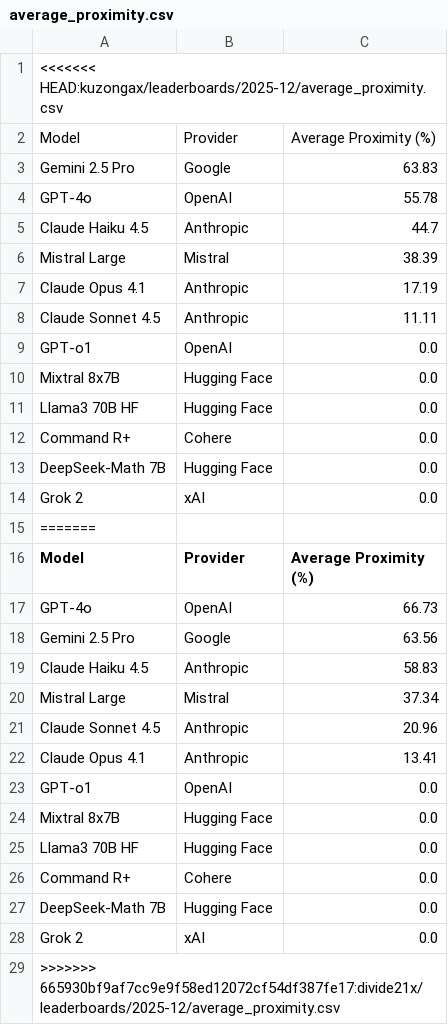
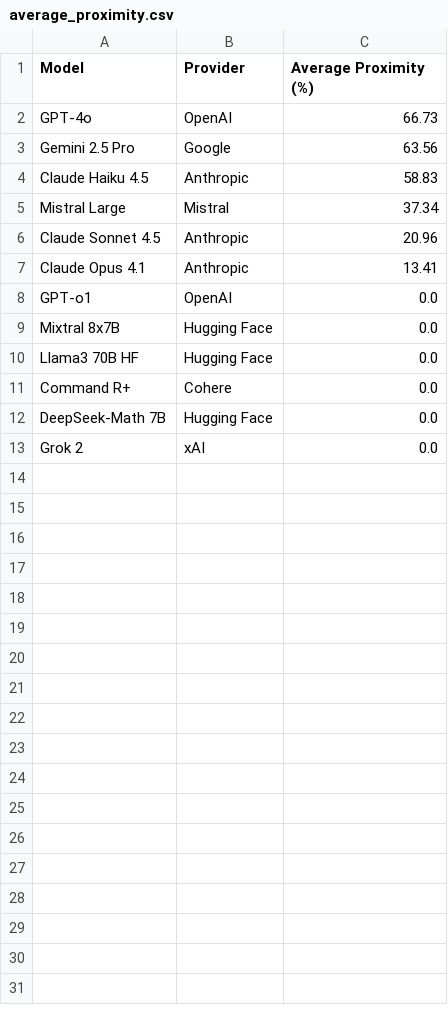
Before and after one commit to jaci-hub/KuzongaX, a CSV file: kuzongax/leaderboards/2025-12/average_proximity.csv, drawn as a sheet; the diff names each change by its address in the sheet, - before the commit and + after, or states it on an @@ line.

```diff
--- a/kuzongax/leaderboards/2025-12/average_proximity.csv
+++ b/kuzongax/leaderboards/2025-12/average_proximity.csv
-row 1: <<<<<<< HEAD:kuzongax/leaderboards/2025-12/average_proximity.csv
-row 2: Model | Provider | Average Proximity (%)
-row 3: Gemini 2.5 Pro | Google | 63.83
-row 4: GPT-4o | OpenAI | 55.78
-row 5: Claude Haiku 4.5 | Anthropic | 44.7
-row 6: Mistral Large | Mistral | 38.39
-row 7: Claude Opus 4.1 | Anthropic | 17.19
-row 8: Claude Sonnet 4.5 | Anthropic | 11.11
-row 9: GPT-o1 | OpenAI | 0.0
-row 10: Mixtral 8x7B | Hugging Face | 0.0
-row 11: Llama3 70B HF | Hugging Face | 0.0
-row 12: Command R+ | Cohere | 0.0
-row 13: DeepSeek-Math 7B | Hugging Face | 0.0
-row 14: Grok 2 | xAI | 0.0
-row 15: =======
-row 29: >>>>>>> 665930bf9af7cc9e9f58ed12072cf54df387fe17:divide21x/leaderboards/2025-12/average_proximity.csv
```
Also changed, not shown: kuzongax/leaderboards/2025-12/average_score.csv.
